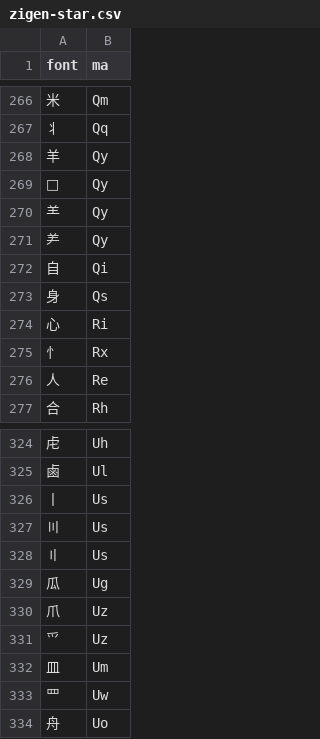
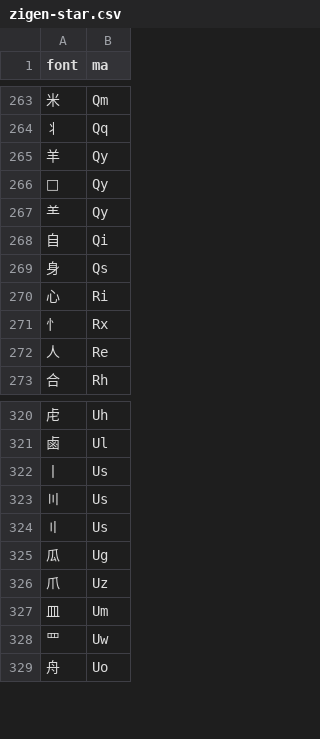
Before and after one commit to forFudan/yu, a CSV file: src/public/zigen-star.csv, drawn as a sheet; only a part is shown, gaps mark what is left out; removed rows and columns are numbered as before the commit, all else as after; the diff covers the shown part only; the diff names each change by its address in the sheet, - before the commit and + after, or states it on an @@ line.

```diff
--- a/src/public/zigen-star.csv
+++ b/src/public/zigen-star.csv
-row 271: ⺶ | Qy
-row 331: 爫 | Uz
```
Also changed, not shown: 2 added rows, 5 removed rows, 1 moved row and 2 edited cells elsewhere in this file, src/public/chaifen_zhu.csv, src/public/zigen-joy.csv, 6 other files.
